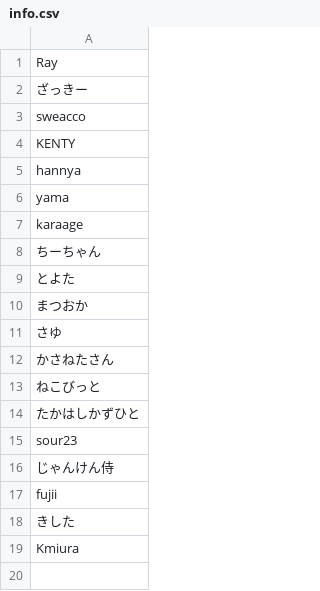
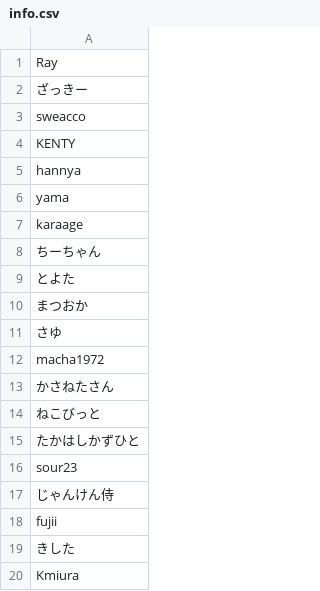
Before and after one commit to karaage0703/ai_zoo_keeper, a CSV file: zoo_002_OMMF2022/images/info.csv, drawn as a sheet.

```diff
--- a/zoo_002_OMMF2022/images/info.csv
+++ b/zoo_002_OMMF2022/images/info.csv
@@ -11,2 +11,3 @@ karaage
 さゆ
+macha1972
 かさねたさん
```
Also changed, not shown: 4 other files.
